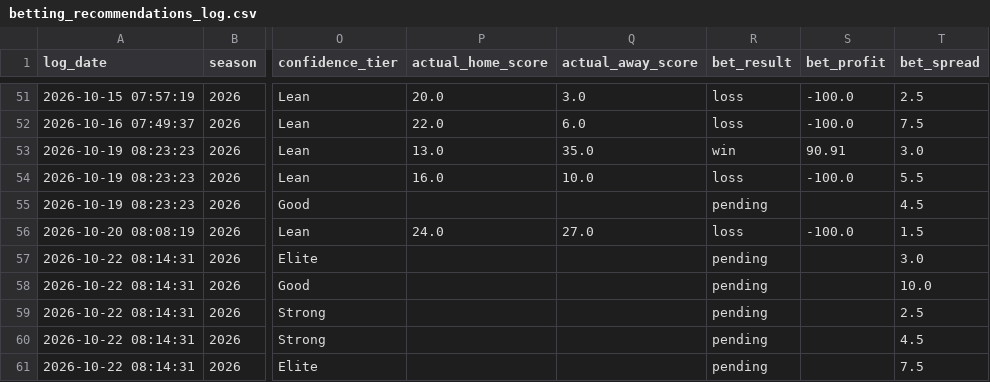
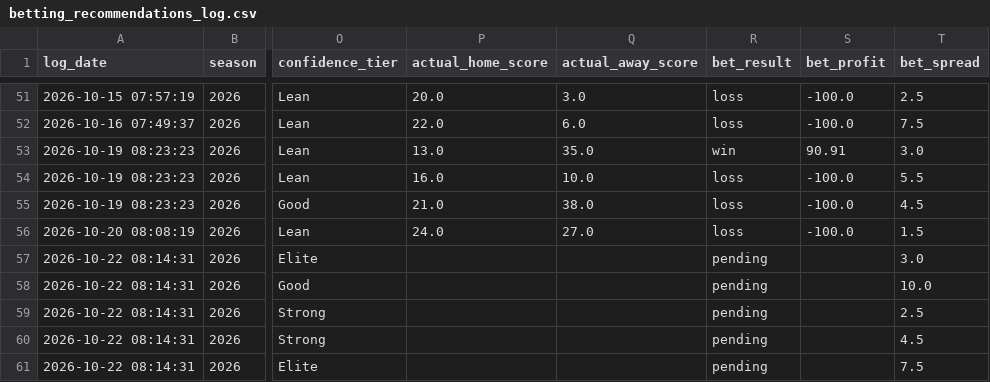
Before and after one commit to William-Bill1/nfl-predictions, a CSV file: data_files/betting_recommendations_log.csv, drawn as a sheet; only a part is shown, gaps mark what is left out; the diff names each change by its address in the sheet, - before the commit and + after, or states it on an @@ line.

```diff
--- a/data_files/betting_recommendations_log.csv
+++ b/data_files/betting_recommendations_log.csv
-P55 (actual_home_score): (empty)
+P55 (actual_home_score): 21.0
-Q55 (actual_away_score): (empty)
+Q55 (actual_away_score): 38.0
-R55 (bet_result): pending
+R55 (bet_result): loss
-S55 (bet_profit): (empty)
+S55 (bet_profit): -100.0
```
Also changed, not shown: data_files/model_feature_importances.csv, 5 other files.
